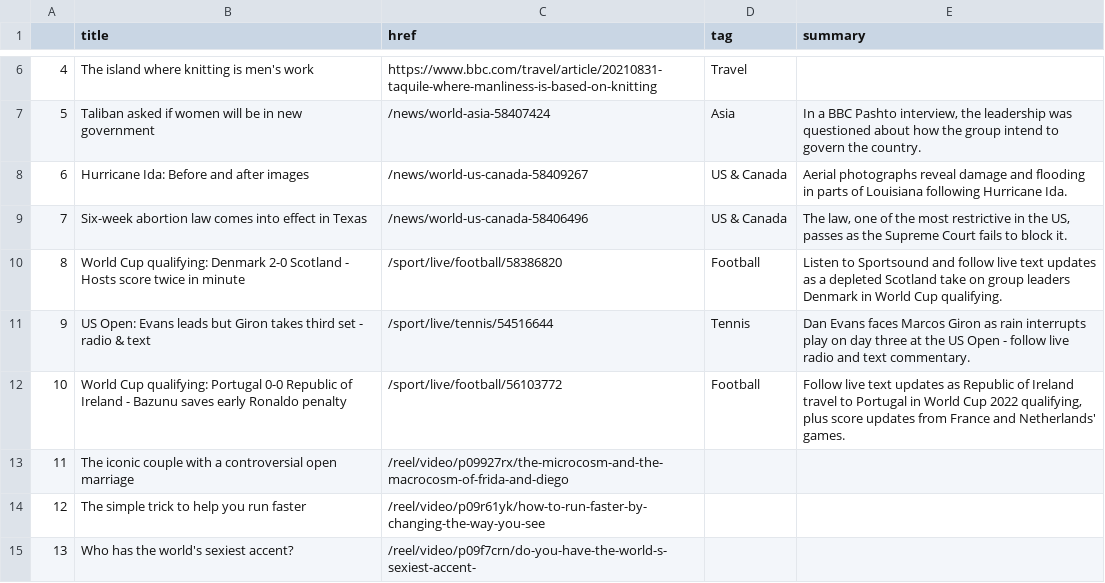
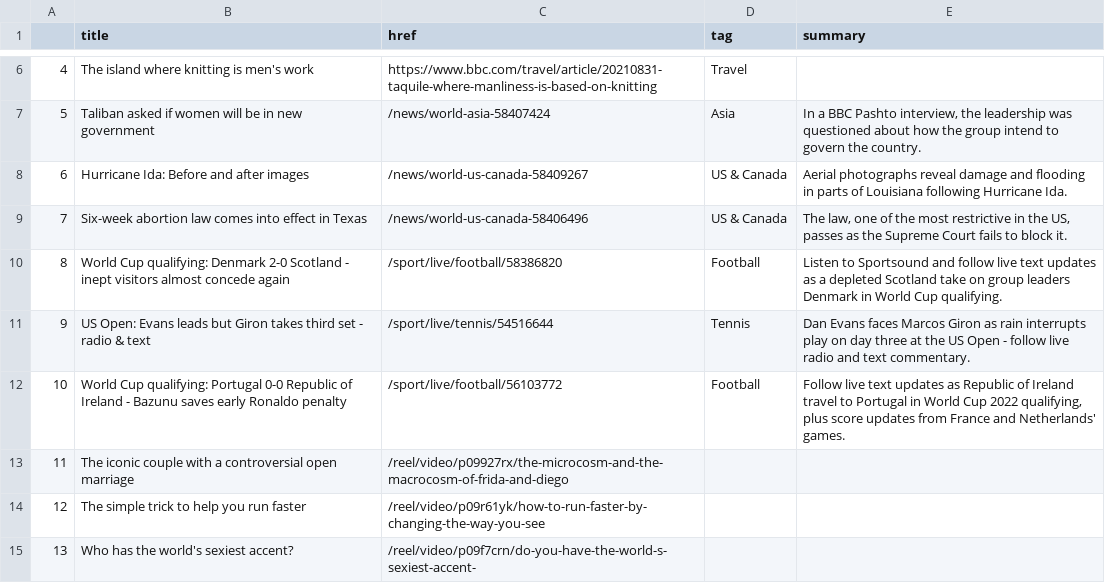
Before and after one commit to alyssafrndz/automatic-scraper, a CSV file: bbc-headlines.csv, drawn as a sheet; only a part is shown, gaps mark what is left out.

```diff
--- a/bbc-headlines.csv
+++ b/bbc-headlines.csv
@@ -9,3 +9,3 @@
 7,Six-week abortion law comes into effect in Texas,/news/world-us-canada-58406496,US & Canada,"The law, one of the most restrictive in the US, passes as the Supreme Court fails to block it."
-8,World Cup qualifying: Denmark 2-0 Scotland - Hosts score twice in minute,/sport/live/football/58386820,Football,Listen to Sportsound and follow live text updates as a depleted Scotland take on group leaders Denmark in World Cup qualifying.
+8,World Cup qualifying: Denmark 2-0 Scotland - inept visitors almost concede again,/sport/live/football/58386820,Football,Listen to Sportsound and follow live text updates as a depleted Scotland take on group leaders Denmark in World Cup qualifying.
 9,US Open: Evans leads but Giron takes third set - radio & text,/sport/live/tennis/54516644,Tennis,Dan Evans faces Marcos Giron as rain interrupts play on day three at the US Open - follow live radio and text commentary.
```
